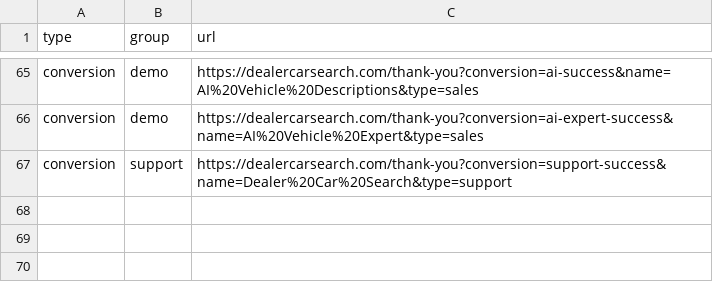
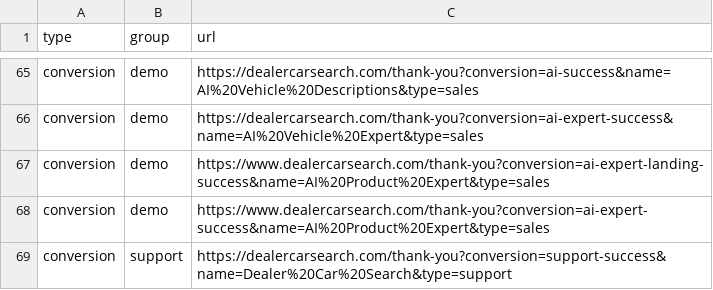
Before and after one commit to LeadVenture-Corp-Marketing/LV-Analytics, a CSV file: dcs.csv, drawn as a sheet; only a part is shown, gaps mark what is left out.

Commit message:
DCS AI Product Expert

```diff
--- a/dcs.csv
+++ b/dcs.csv
@@ -66,2 +66,4 @@ conversion,demo,https://dealercarsearch.com/thank-you?conversion=ai-success&name
 conversion,demo,https://dealercarsearch.com/thank-you?conversion=ai-expert-success&name=AI%20Vehicle%20Expert&type=sales
+conversion,demo,https://www.dealercarsearch.com/thank-you?conversion=ai-expert-landing-success&name=AI%20Product%20Expert&type=sales
+conversion,demo,https://www.dealercarsearch.com/thank-you?conversion=ai-expert-success&name=AI%20Product%20Expert&type=sales
 conversion,support,https://dealercarsearch.com/thank-you?conversion=support-success&name=Dealer%20Car%20Search&type=support
```
